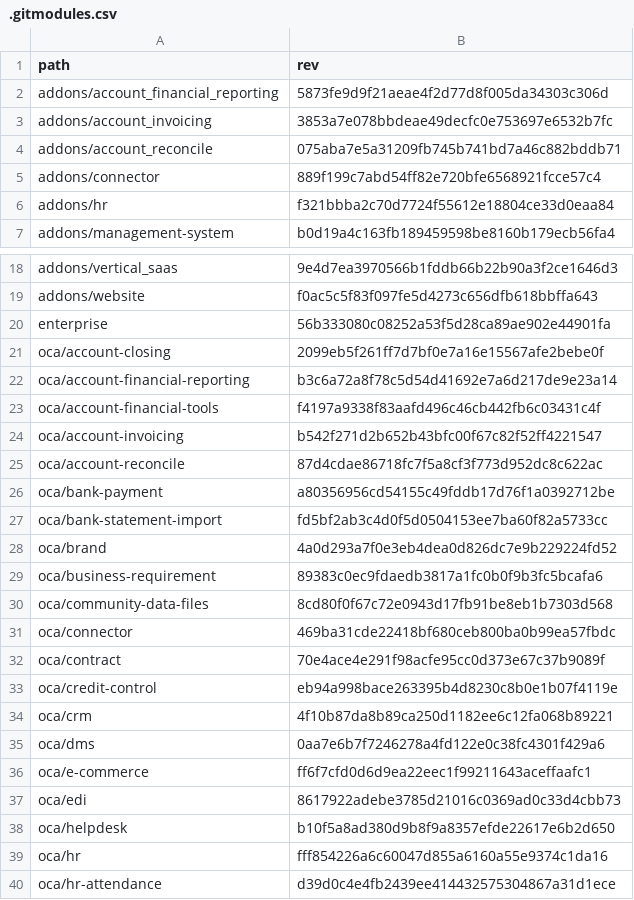
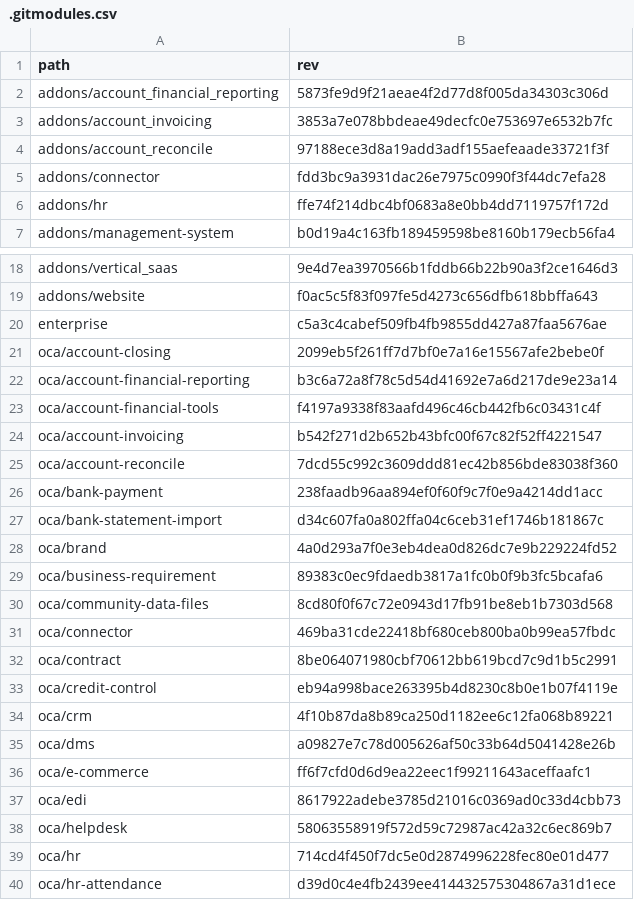
Before and after one commit to Mint-System/Odoo-Build, a CSV file: versions/16.0/.gitmodules.csv, drawn as a sheet; only a part is shown, gaps mark what is left out; the diff covers the shown part only.

```diff
--- a/versions/16.0/.gitmodules.csv
+++ b/versions/16.0/.gitmodules.csv
@@ -3,5 +3,5 @@ addons/account_financial_reporting,5873fe9d9f21aeae4f2d77d8f005da34303c306d
 addons/account_invoicing,3853a7e078bbdeae49decfc0e753697e6532b7fc
-addons/account_reconcile,075aba7e5a31209fb745b741bd7a46c882bddb71
-addons/connector,889f199c7abd54ff82e720bfe6568921fcce57c4
-addons/hr,f321bbba2c70d7724f55612e18804ce33d0eaa84
+addons/account_reconcile,97188ece3d8a19add3adf155aefeaade33721f3f
+addons/connector,fdd3bc9a3931dac26e7975c0990f3f44dc7efa28
+addons/hr,ffe74f214dbc4bf0683a8e0bb4dd7119757f172d
 addons/management-system,b0d19a4c163fb189459598be8160b179ecb56fa4
@@ -19,3 +19,3 @@ addons/vertical_saas,9e4d7ea3970566b1fddb66b22b90a3f2ce1646d3
 addons/website,f0ac5c5f83f097fe5d4273c656dfb618bbffa643
-enterprise,56b333080c08252a53f5d28ca89ae902e44901fa
+enterprise,c5a3c4cabef509fb4fb9855dd427a87faa5676ae
 oca/account-closing,2099eb5f261ff7d7bf0e7a16e15567afe2bebe0f
@@ -24,5 +24,5 @@ oca/account-financial-tools,f4197a9338f83aafd496c46cb442fb6c03431c4f
 oca/account-invoicing,b542f271d2b652b43bfc00f67c82f52ff4221547
-oca/account-reconcile,87d4cdae86718fc7f5a8cf3f773d952dc8c622ac
-oca/bank-payment,a80356956cd54155c49fddb17d76f1a0392712be
-oca/bank-statement-import,fd5bf2ab3c4d0f5d0504153ee7ba60f82a5733cc
+oca/account-reconcile,7dcd55c992c3609ddd81ec42b856bde83038f360
+oca/bank-payment,238faadb96aa894ef0f60f9c7f0e9a4214dd1acc
+oca/bank-statement-import,d34c607fa0a802ffa04c6ceb31ef1746b181867c
 oca/brand,4a0d293a7f0e3eb4dea0d826dc7e9b229224fd52
@@ -31,10 +31,10 @@ oca/community-data-files,8cd80f0f67c72e0943d17fb91be8eb1b7303d568
 oca/connector,469ba31cde22418bf680ceb800ba0b99ea57fbdc
-oca/contract,70e4ace4e291f98acfe95cc0d373e67c37b9089f
+oca/contract,8be064071980cbf70612bb619bcd7c9d1b5c2991
 oca/credit-control,eb94a998bace263395b4d8230c8b0e1b07f4119e
 oca/crm,4f10b87da8b89ca250d1182ee6c12fa068b89221
-oca/dms,0aa7e6b7f7246278a4fd122e0c38fc4301f429a6
+oca/dms,a09827e7c78d005626af50c33b64d5041428e26b
 oca/e-commerce,ff6f7cfd0d6d9ea22eec1f99211643aceffaafc1
 oca/edi,8617922adebe3785d21016c0369ad0c33d4cbb73
-oca/helpdesk,b10f5a8ad380d9b8f9a8357efde22617e6b2d650
-oca/hr,fff854226a6c60047d855a6160a55e9374c1da16
+oca/helpdesk,58063558919f572d59c72987ac42a32c6ec869b7
+oca/hr,714cd4f450f7dc5e0d2874996228fec80e01d477
 oca/hr-attendance,d39d0c4e4fb2439ee414432575304867a31d1ece
```
Also changed, not shown: 9 edited cells elsewhere in this file, 1 other file.
